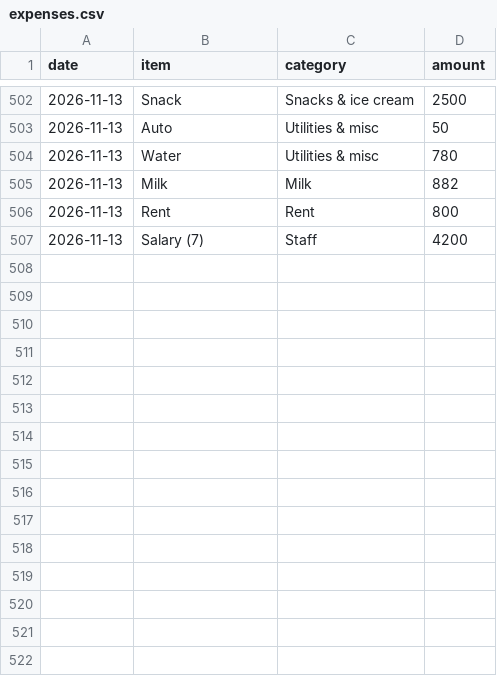
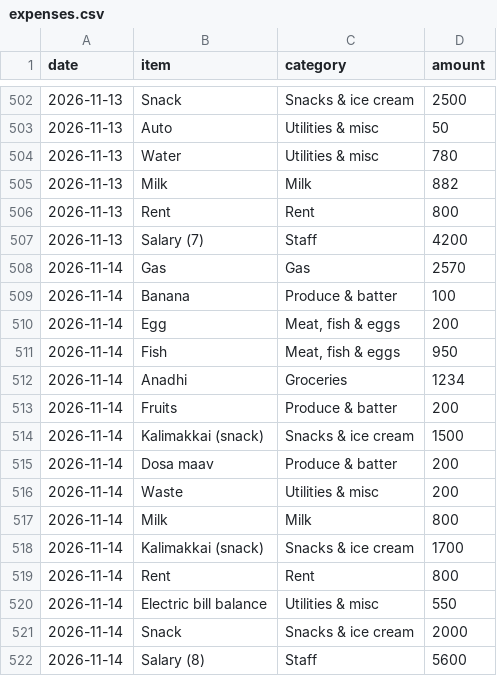
Before and after one commit to shadirashraf-glitch/Le-Shay, a CSV file: data/expenses.csv, drawn as a sheet; only a part is shown, gaps mark what is left out.

```diff
--- a/data/expenses.csv
+++ b/data/expenses.csv
@@ -507 +507,16 @@ date,item,category,amount
 2026-11-13,Salary (7),Staff,4200
+2026-11-14,Gas,Gas,2570
+2026-11-14,Banana,Produce & batter,100
+2026-11-14,Egg,"Meat, fish & eggs",200
+2026-11-14,Fish,"Meat, fish & eggs",950
+2026-11-14,Anadhi,Groceries,1234
+2026-11-14,Fruits,Produce & batter,200
+2026-11-14,Kalimakkai (snack),Snacks & ice cream,1500
+2026-11-14,Dosa maav,Produce & batter,200
+2026-11-14,Waste,Utilities & misc,200
+2026-11-14,Milk,Milk,800
+2026-11-14,Kalimakkai (snack),Snacks & ice cream,1700
+2026-11-14,Rent,Rent,800
+2026-11-14,Electric bill balance,Utilities & misc,550
+2026-11-14,Snack,Snacks & ice cream,2000
+2026-11-14,Salary (8),Staff,5600
```
Also changed, not shown: data/sales.csv, 1 other file.
